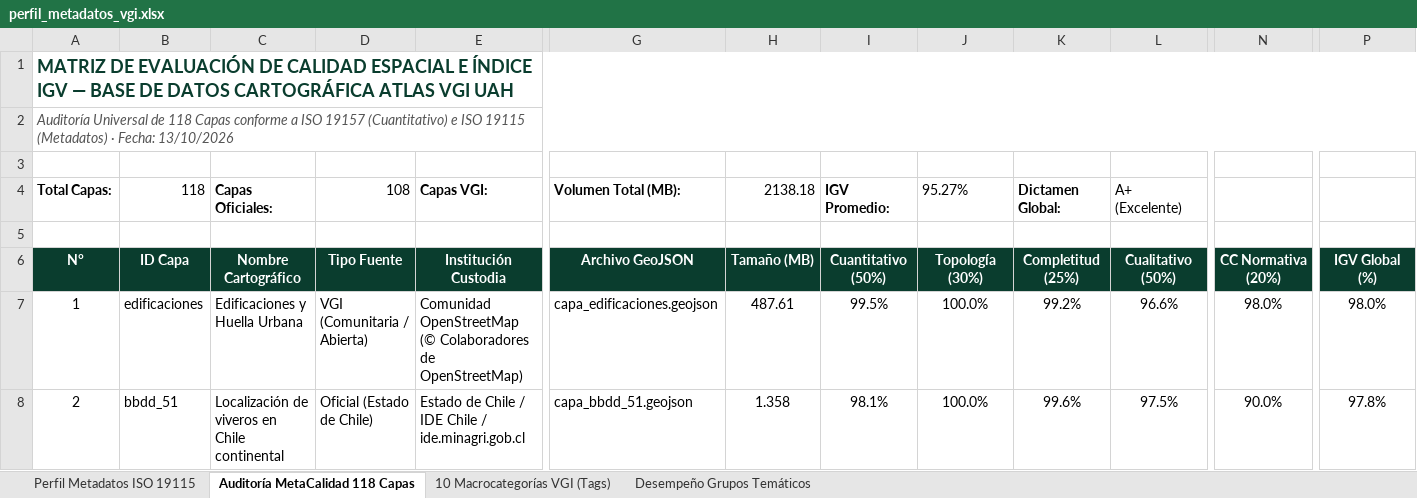
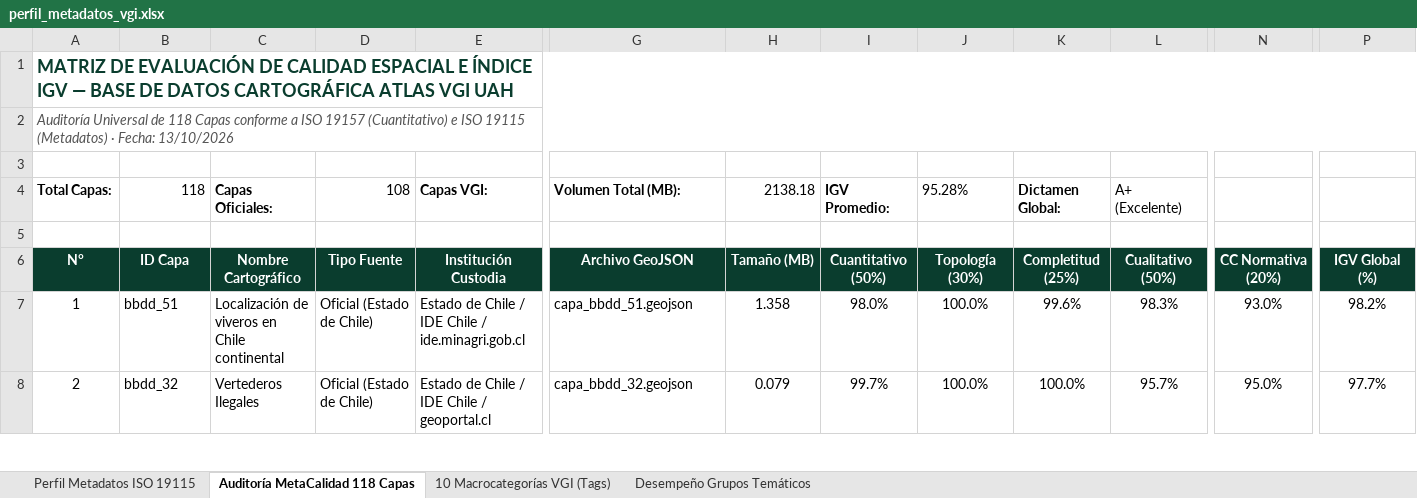
Before and after one commit to GEOJOTA/atlas_vgi_territorial, an Excel workbook: docs/perfil_metadatos_vgi.xlsx, sheet Auditoría MetaCalidad 118 Capas, drawn as a sheet; only a part is shown, gaps mark what is left out; values as stored, in another font and other column widths than the file's, no borders; the diff covers the shown part only; the diff names each change by its address in the sheet, - before the commit and + after, or states it on an @@ line.

Commit message:
feat(datos): integrar en geodatabase zip absolutamente todas las 118 capas del atlas, 11 geofabrik, 4 excel, 4 csv y metadatos (157 archivos)

```diff
--- a/docs/perfil_metadatos_vgi.xlsx (sheet Auditoría MetaCalidad 118 Capas)
+++ b/docs/perfil_metadatos_vgi.xlsx (sheet Auditoría MetaCalidad 118 Capas)
-J4: 95.27%
+J4: 95.28%
-B7: edificaciones
+B7: bbdd_51
-C7: Edificaciones y Huella Urbana
+C7: Localización de viveros en Chile continental
-D7: VGI (Comunitaria / Abierta)
+D7: Oficial (Estado de Chile)
-E7: Comunidad OpenStreetMap (© Colaboradores de OpenStreetMap)
+E7: Estado de Chile / IDE Chile / ide.minagri.gob.cl
-G7: capa_edificaciones.geojson
+G7: capa_bbdd_51.geojson
-H7: 487.61
+H7: 1.358
-I7: 99.5%
+I7: 98.0%
-K7: 99.2%
+K7: 99.6%
-L7: 96.6%
+L7: 98.3%
-N7: 98.0%
+N7: 93.0%
-P7: 98.0%
+P7: 98.2%
-B8: bbdd_51
+B8: bbdd_32
-C8: Localización de viveros en Chile continental
+C8: Vertederos Ilegales
-E8: Estado de Chile / IDE Chile / ide.minagri.gob.cl
+E8: Estado de Chile / IDE Chile / geoportal.cl
-G8: capa_bbdd_51.geojson
+G8: capa_bbdd_32.geojson
-H8: 1.358
+H8: 0.079
-I8: 98.1%
+I8: 99.7%
-K8: 99.6%
+K8: 100.0%
-L8: 97.5%
+L8: 95.7%
-N8: 90.0%
+N8: 95.0%
-P8: 97.8%
+P8: 97.7%
```
Also changed, not shown: 1166 edited cells elsewhere in this sheet, sheet Desempeño Grupos Temáticos, sheet 10 Macrocategorías VGI (Tags), src/docs/perfil_metadatos_vgi.xlsx, 11 other files.
